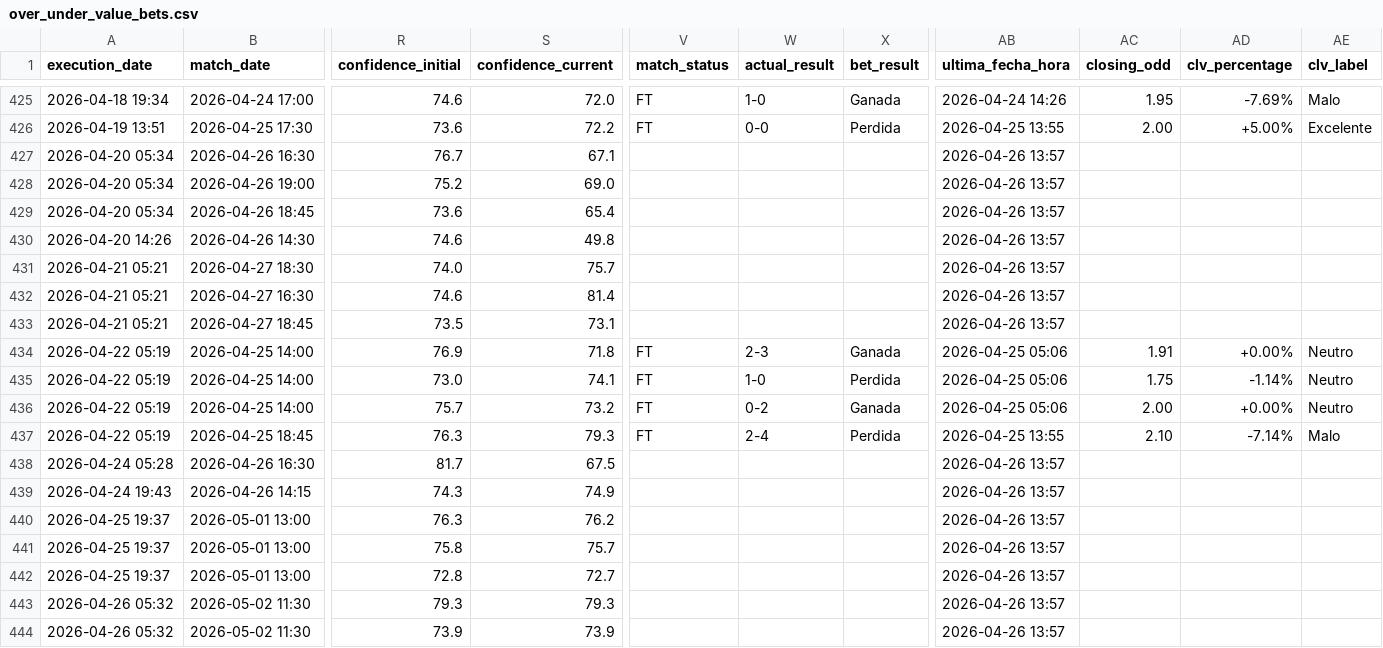
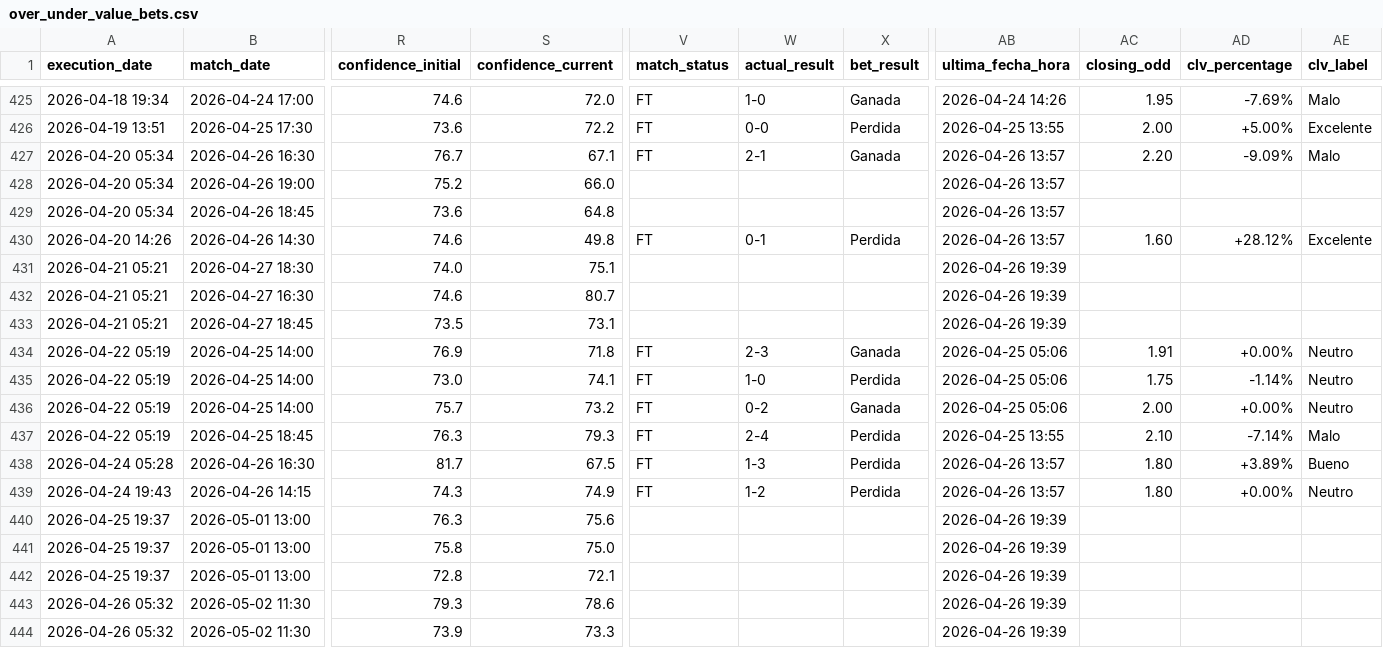
Before and after one commit to pedromanuelfdz-netizen/betting-dashboard, a CSV file: over_under_value_bets.csv, drawn as a sheet; only a part is shown, gaps mark what is left out; the diff covers the shown part only; the diff names each change by its address in the sheet, - before the commit and + after, or states it on an @@ line.

```diff
--- a/over_under_value_bets.csv
+++ b/over_under_value_bets.csv
-V427 (match_status): (empty)
+V427 (match_status): FT
-W427 (actual_result): (empty)
+W427 (actual_result): 2-1
-X427 (bet_result): (empty)
+X427 (bet_result): Ganada
-AC427 (closing_odd): (empty)
+AC427 (closing_odd): 2.20
-AD427 (clv_percentage): (empty)
+AD427 (clv_percentage): -9.09%
-AE427 (clv_label): (empty)
+AE427 (clv_label): Malo
-S428 (confidence_current): 69.0
+S428 (confidence_current): 66.0
-S429 (confidence_current): 65.4
+S429 (confidence_current): 64.8
-V430 (match_status): (empty)
+V430 (match_status): FT
-W430 (actual_result): (empty)
+W430 (actual_result): 0-1
-X430 (bet_result): (empty)
+X430 (bet_result): Perdida
-AC430 (closing_odd): (empty)
+AC430 (closing_odd): 1.60
-AD430 (clv_percentage): (empty)
+AD430 (clv_percentage): +28.12%
-AE430 (clv_label): (empty)
+AE430 (clv_label): Excelente
-S431 (confidence_current): 75.7
+S431 (confidence_current): 75.1
-AB431:AB433 (ultima_fecha_hora): 2026-04-26 13:57
+AB431:AB433 (ultima_fecha_hora): 2026-04-26 19:39
-S432 (confidence_current): 81.4
+S432 (confidence_current): 80.7
-V438:V439 (match_status): (empty)
+V438:V439 (match_status): FT
-W438 (actual_result): (empty)
+W438 (actual_result): 1-3
-X438:X439 (bet_result): (empty)
+X438:X439 (bet_result): Perdida
-AC438:AC439 (closing_odd): (empty)
+AC438:AC439 (closing_odd): 1.80
-AD438 (clv_percentage): (empty)
+AD438 (clv_percentage): +3.89%
-AE438 (clv_label): (empty)
+AE438 (clv_label): Bueno
-W439 (actual_result): (empty)
+W439 (actual_result): 1-2
-AD439 (clv_percentage): (empty)
+AD439 (clv_percentage): +0.00%
-AE439 (clv_label): (empty)
+AE439 (clv_label): Neutro
-S440 (confidence_current): 76.2
+S440 (confidence_current): 75.6
-AB440:AB444 (ultima_fecha_hora): 2026-04-26 13:57
+AB440:AB444 (ultima_fecha_hora): 2026-04-26 19:39
-S441 (confidence_current): 75.7
+S441 (confidence_current): 75.0
-S442 (confidence_current): 72.7
+S442 (confidence_current): 72.1
-S443 (confidence_current): 79.3
+S443 (confidence_current): 78.6
-S444 (confidence_current): 73.9
+S444 (confidence_current): 73.3
```
Also changed, not shown: 4 added rows and 4 edited cells elsewhere in this file, 1 other file.
